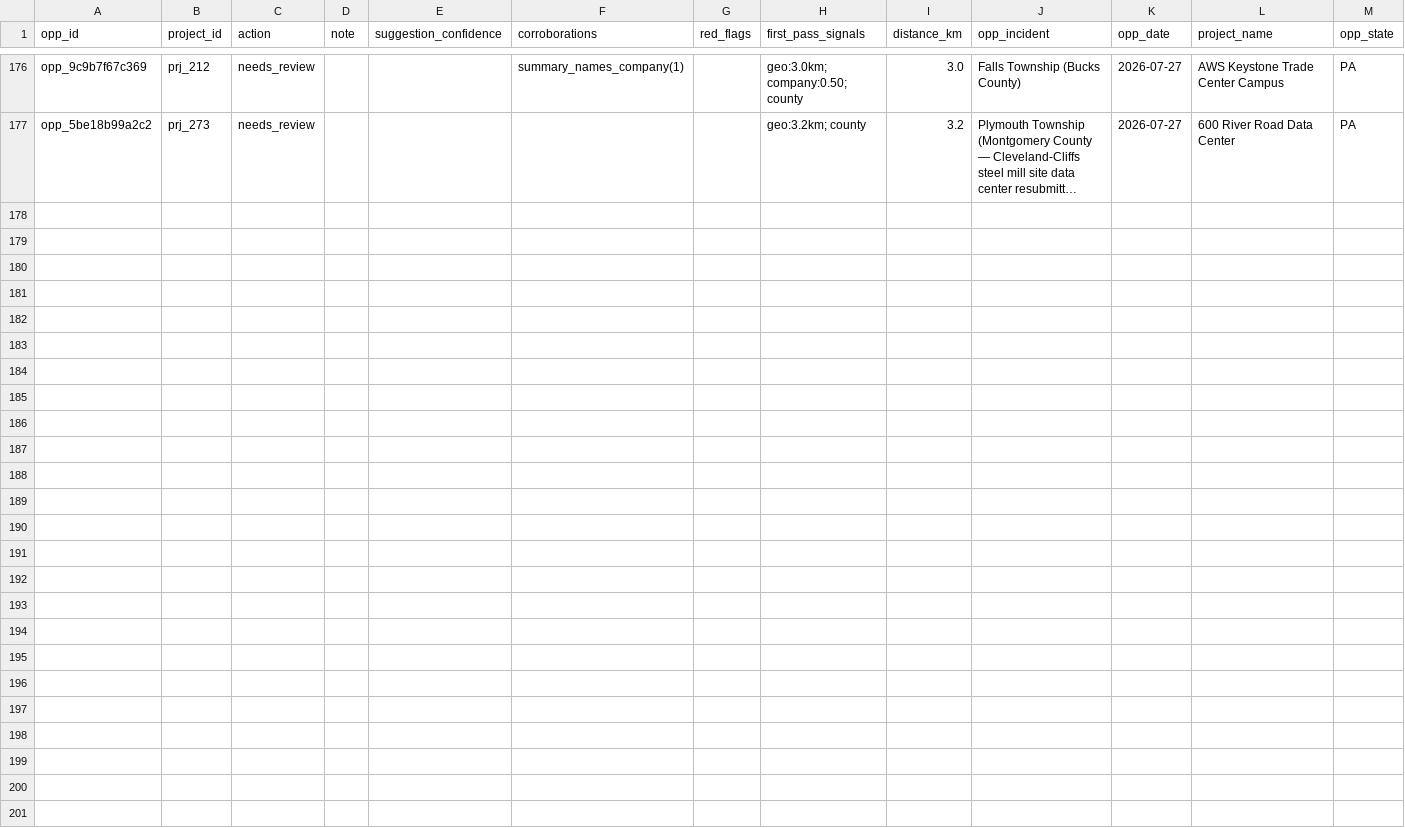
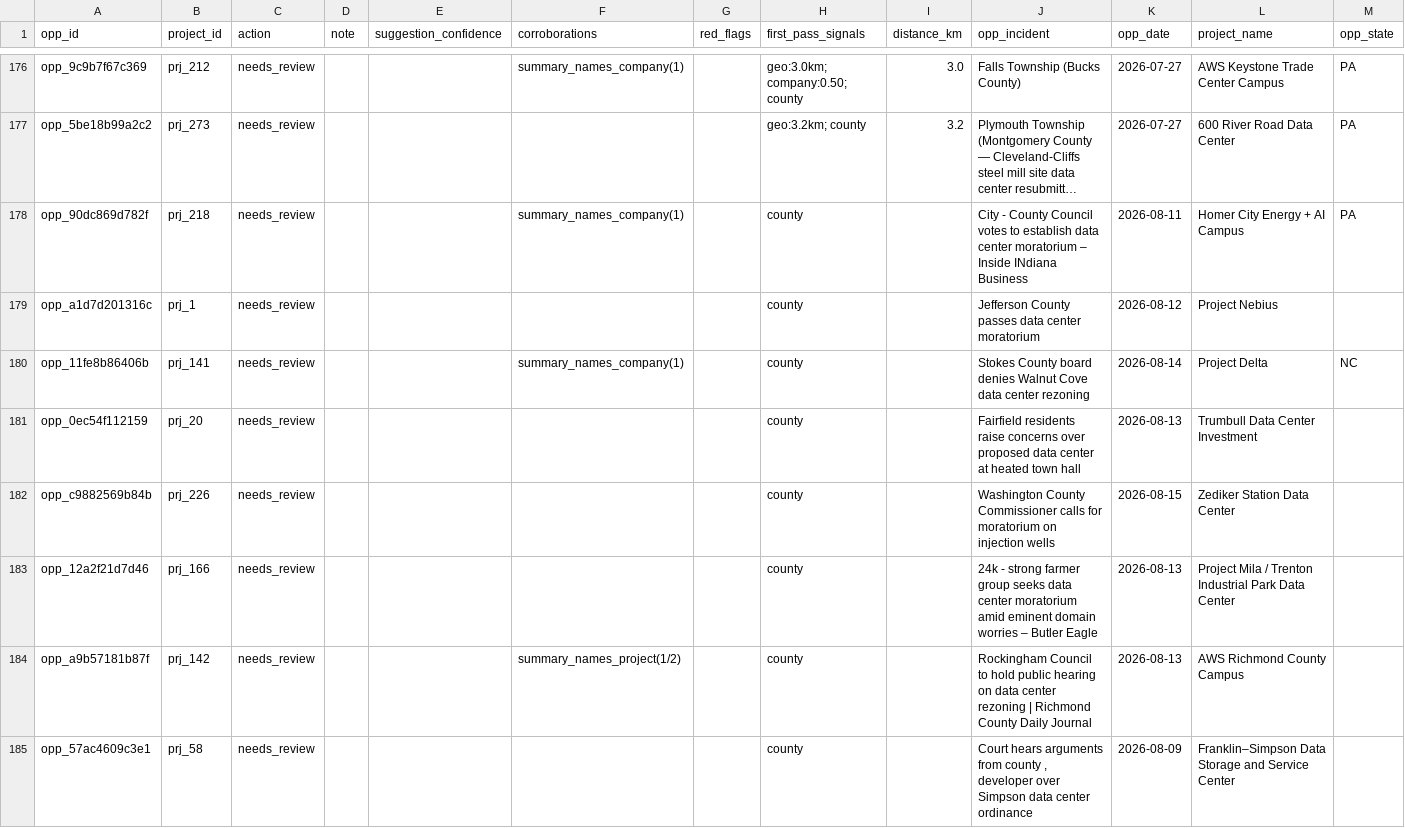
Before and after one commit to pricephillips/data-center-map, a CSV file: data/project_links_manual_draft.csv, drawn as a sheet; only a part is shown, gaps mark what is left out; long unchanged cells end in …; the diff covers the shown part only; the diff names each change by its address in the sheet, - before the commit and + after, or states it on an @@ line.

```diff
--- a/data/project_links_manual_draft.csv
+++ b/data/project_links_manual_draft.csv
+row 178: opp_90dc869d782f | prj_218 | needs_review |  |  | summary_names_company(1) |  | county |  | City - County Council votes to establish data center moratorium – Inside INdiana Business | 2026-08-11 | Homer City Energy + AI Campus | PA
+row 179: opp_a1d7d201316c | prj_1 | needs_review |  |  |  |  | county |  | Jefferson County passes data center moratorium | 2026-08-12 | Project Nebius
+row 180: opp_11fe8b86406b | prj_141 | needs_review |  |  | summary_names_company(1) |  | county |  | Stokes County board denies Walnut Cove data center rezoning | 2026-08-14 | Project Delta | NC
+row 181: opp_0ec54f112159 | prj_20 | needs_review |  |  |  |  | county |  | Fairfield residents raise concerns over proposed data center at heated town hall | 2026-08-13 | Trumbull Data Center Investment
+row 182: opp_c9882569b84b | prj_226 | needs_review |  |  |  |  | county |  | Washington County Commissioner calls for moratorium on injection wells | 2026-08-15 | Zediker Station Data Center
+row 183: opp_12a2f21d7d46 | prj_166 | needs_review |  |  |  |  | county |  | 24k - strong farmer group seeks data center moratorium amid eminent domain worries – Butler Eagle | 2026-08-13 | Project Mila / Trenton Industrial Park Data Center
+row 184: opp_a9b57181b87f | prj_142 | needs_review |  |  | summary_names_project(1/2) |  | county |  | Rockingham Council to hold public hearing on data center rezoning | Richmond County Daily Journal | 2026-08-13 | AWS Richmond County Campus
+row 185: opp_57ac4609c3e1 | prj_58 | needs_review |  |  |  |  | county |  | Court hears arguments from county , developer over Simpson data center ordinance | 2026-08-09 | Franklin–Simpson Data Storage and Service Center
```
Also changed, not shown: 7 added rows elsewhere in this file, change_log.csv, data/county_policy_intervals.csv, 39 other files.
